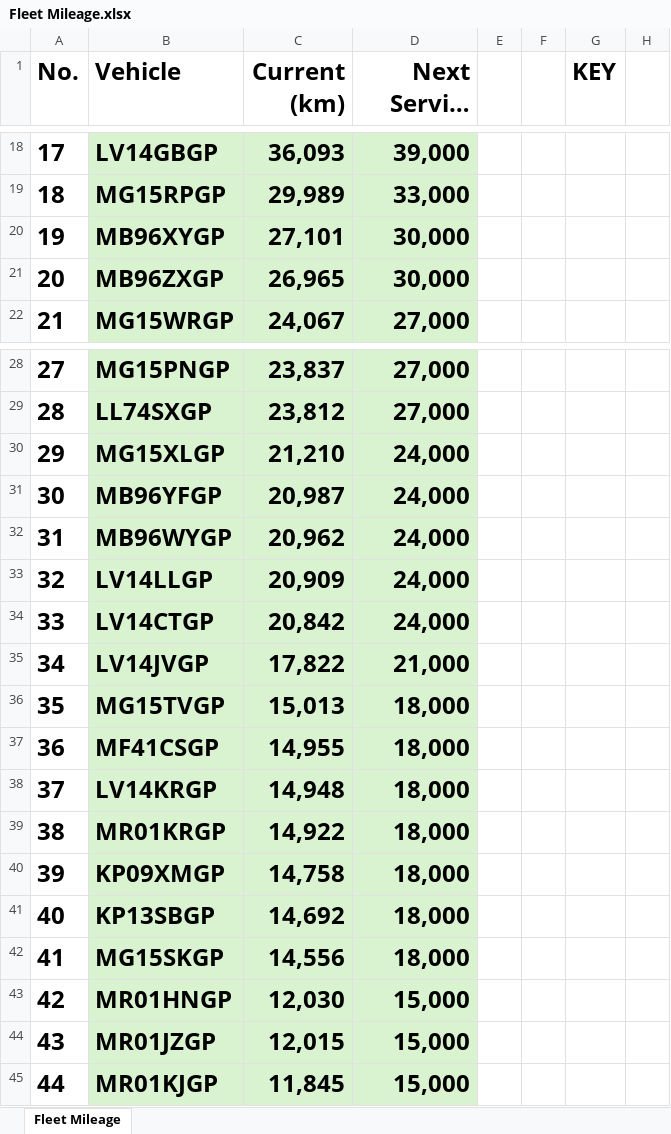
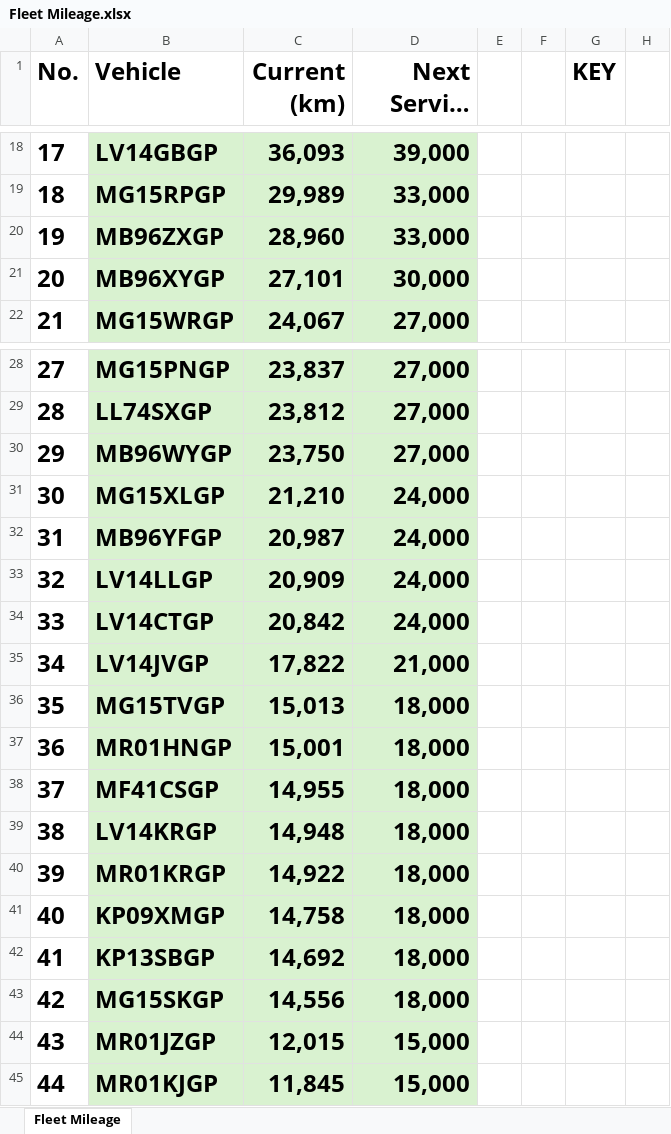
Before and after one commit to cloudlint/MobilityFleet, an Excel workbook: Fleet Mileage.xlsx, sheet Fleet Mileage, drawn as a sheet; only a part is shown, gaps mark what is left out; long unchanged cells end in …; values as stored, in another font and other column widths than the file's, no borders; removed rows and columns are numbered as before the commit, all else as after; the diff names each change by its address in the sheet, - before the commit and + after, or states it on an @@ line.

```diff
--- a/Fleet Mileage.xlsx (sheet Fleet Mileage)
+++ b/Fleet Mileage.xlsx (sheet Fleet Mileage)
+row 20: 19 | MB96ZXGP | 28,960 | 33,000
@@ column A (No.) renumbered between rows 21 and 43 @@
-row 21: 20 | MB96ZXGP | 26,965 | 30,000
+row 30: 29 | MB96WYGP | 23,750 | 27,000
-row 32: 31 | MB96WYGP | 20,962 | 24,000
+row 37: 36 | MR01HNGP | 15,001 | 18,000
-row 43: 42 | MR01HNGP | 12,030 | 15,000
```
Also changed, not shown: 1 other file.
